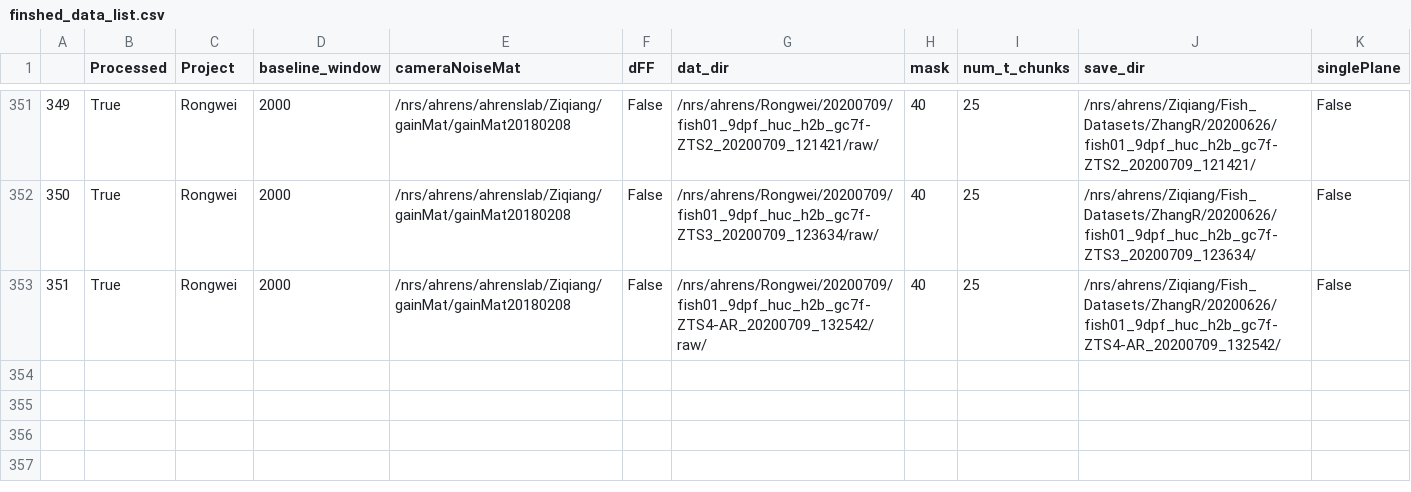
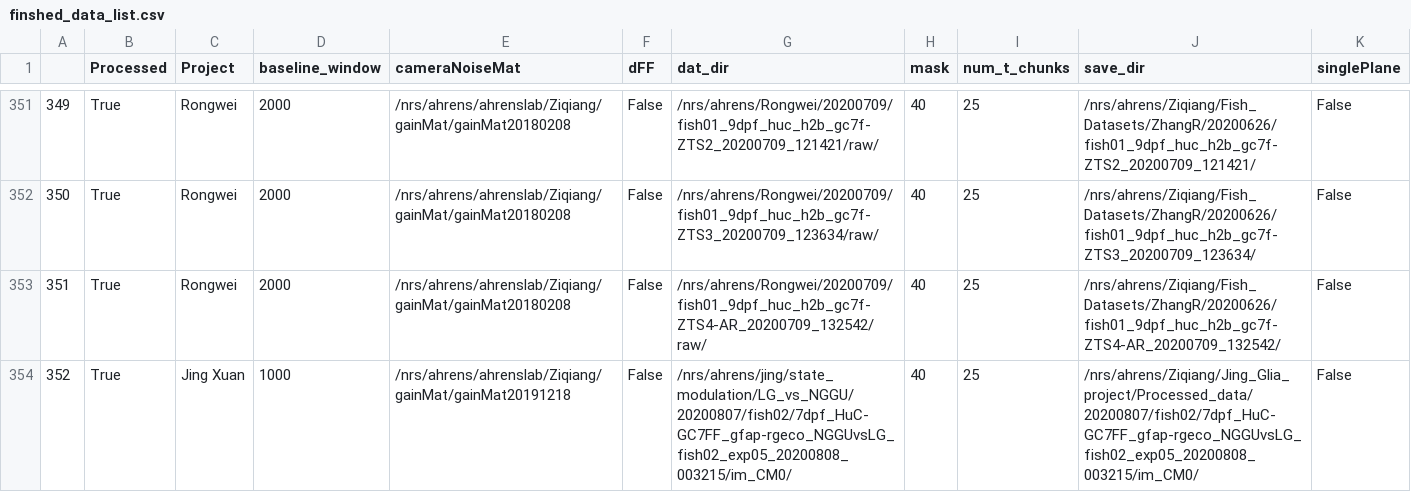
Before and after one commit to zqwei/Ahrenslab_data_processing, a CSV file: finshed_data_list.csv, drawn as a sheet; only a part is shown, gaps mark what is left out.

```diff
--- a/finshed_data_list.csv
+++ b/finshed_data_list.csv
@@ -353 +353,2 @@
 351,True,Rongwei,2000,/nrs/ahrens/ahrenslab/Ziqiang/gainMat/gainMat20180208,False,/nrs/ahrens/Rongwei/20200709/fish01_9dpf_huc_h2b_gc7f-ZTS4-AR_20200709_132542/raw/,40,25,/nrs/ahrens/Ziqiang/Fish_Datasets/ZhangR/20200626/fish01_9dpf_huc_h2b_gc7f-ZTS4-AR_20200709_132542/,False
+352,True,Jing Xuan,1000,/nrs/ahrens/ahrenslab/Ziqiang/gainMat/gainMat20191218,False,/nrs/ahrens/jing/state_modulation/LG_vs_NGGU/20200807/fish02/7dpf_HuC-GC7FF_gfap-rgeco_NGGUvsLG_fish02_exp05_20200808_003215/im_CM0/,40,25,/nrs/ahrens/Ziqiang/Jing_Glia_project/Processed_data/20200807/fish02/7dpf_HuC-GC7FF_gfap-rgeco_NGGUvsLG_fish02_exp05_20200808_003215/im_CM0/,False
```
Also changed, not shown: data_list.csv.
